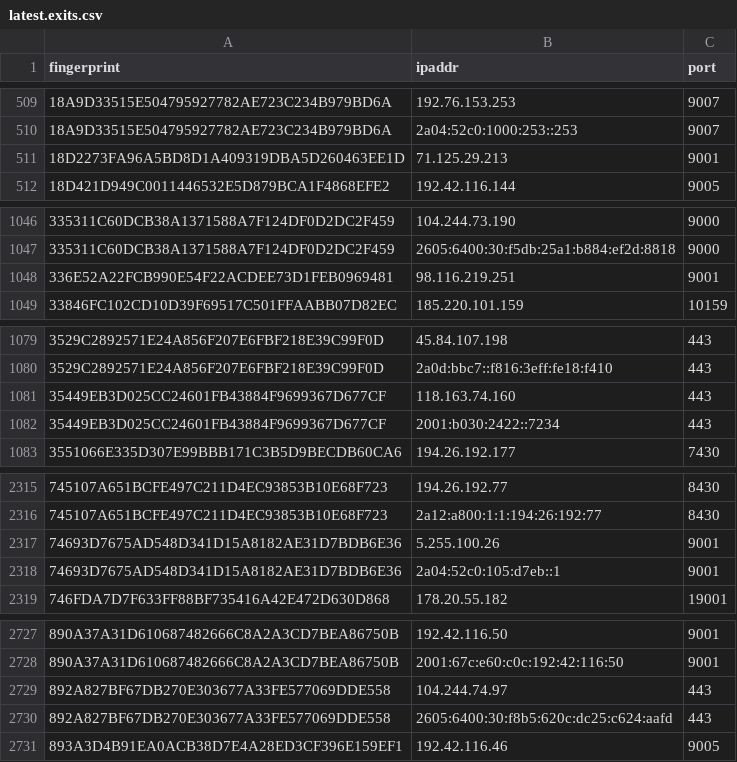
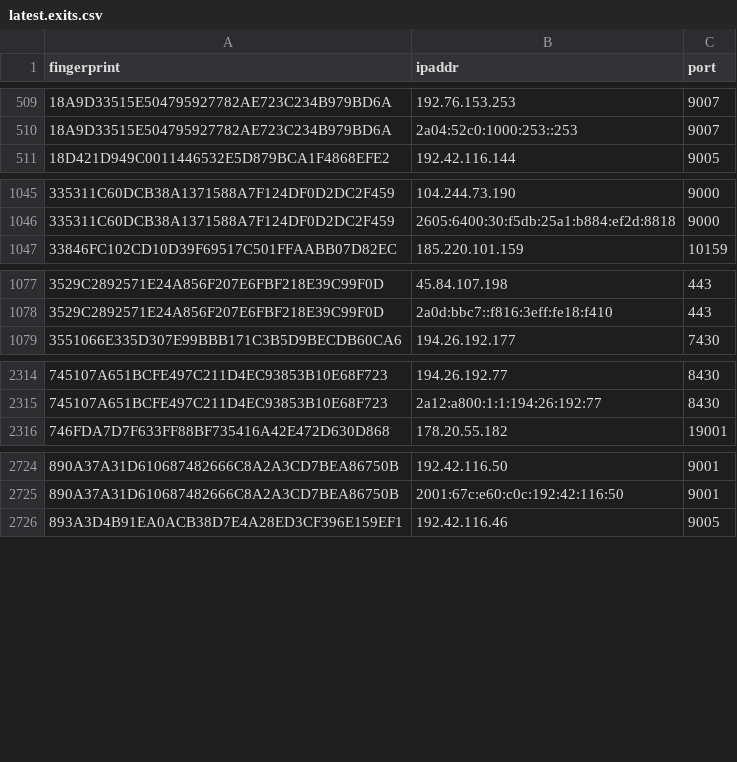
Before and after one commit to ling0x/tor-nodes, a CSV file: latest.exits.csv, drawn as a sheet; only a part is shown, gaps mark what is left out; the diff covers the shown part only.

```diff
--- a/latest.exits.csv
+++ b/latest.exits.csv
@@ -510,3 +510,2 @@ fingerprint,ipaddr,port
 18A9D33515E504795927782AE723C234B979BD6A,2a04:52c0:1000:253::253,9007
-18D2273FA96A5BD8D1A409319DBA5D260463EE1D,71.125.29.213,9001
 18D421D949C0011446532E5D879BCA1F4868EFE2,192.42.116.144,9005
@@ -1047,3 +1046,2 @@ fingerprint,ipaddr,port
 335311C60DCB38A1371588A7F124DF0D2DC2F459,2605:6400:30:f5db:25a1:b884:ef2d:8818,9000
-336E52A22FCB990E54F22ACDEE73D1FEB0969481,98.116.219.251,9001
 33846FC102CD10D39F69517C501FFAABB07D82EC,185.220.101.159,10159
@@ -1080,4 +1078,2 @@ fingerprint,ipaddr,port
 3529C2892571E24A856F207E6FBF218E39C99F0D,2a0d:bbc7::f816:3eff:fe18:f410,443
-35449EB3D025CC24601FB43884F9699367D677CF,118.163.74.160,443
-35449EB3D025CC24601FB43884F9699367D677CF,2001:b030:2422::7234,443
 3551066E335D307E99BBB171C3B5D9BECDB60CA6,194.26.192.177,7430
@@ -2316,4 +2315,2 @@ fingerprint,ipaddr,port
 745107A651BCFE497C211D4EC93853B10E68F723,2a12:a800:1:1:194:26:192:77,8430
-74693D7675AD548D341D15A8182AE31D7BDB6E36,5.255.100.26,9001
-74693D7675AD548D341D15A8182AE31D7BDB6E36,2a04:52c0:105:d7eb::1,9001
 746FDA7D7F633FF88BF735416A42E472D630D868,178.20.55.182,19001
@@ -2728,4 +2725,2 @@ fingerprint,ipaddr,port
 890A37A31D610687482666C8A2A3CD7BEA86750B,2001:67c:e60:c0c:192:42:116:50,9001
-892A827BF67DB270E303677A33FE577069DDE558,104.244.74.97,443
-892A827BF67DB270E303677A33FE577069DDE558,2605:6400:30:f8b5:620c:dc25:c624:aafd,443
 893A3D4B91EA0ACB38D7E4A28ED3CF396E159EF1,192.42.116.46,9005
```
Also changed, not shown: 7 added rows, 3 removed rows and 4 edited cells elsewhere in this file, latest.all.csv, latest.guards.csv.
